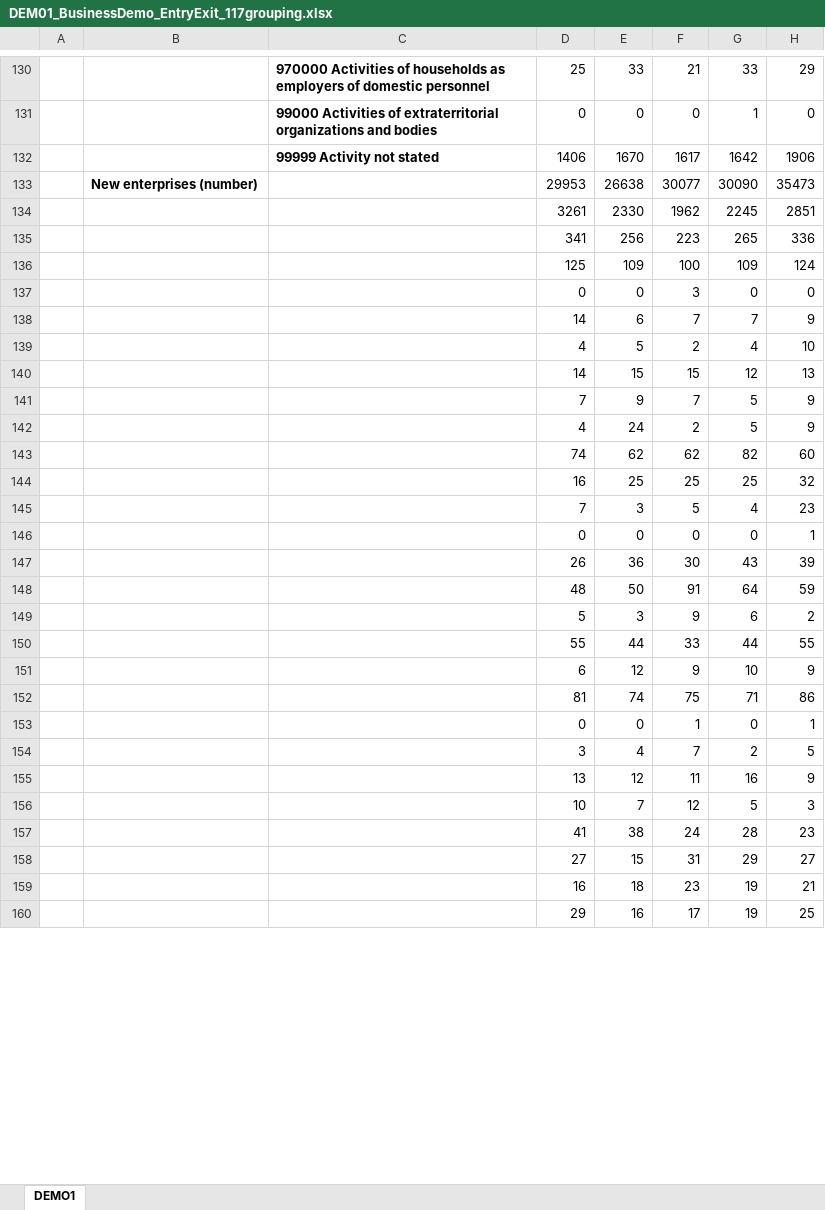
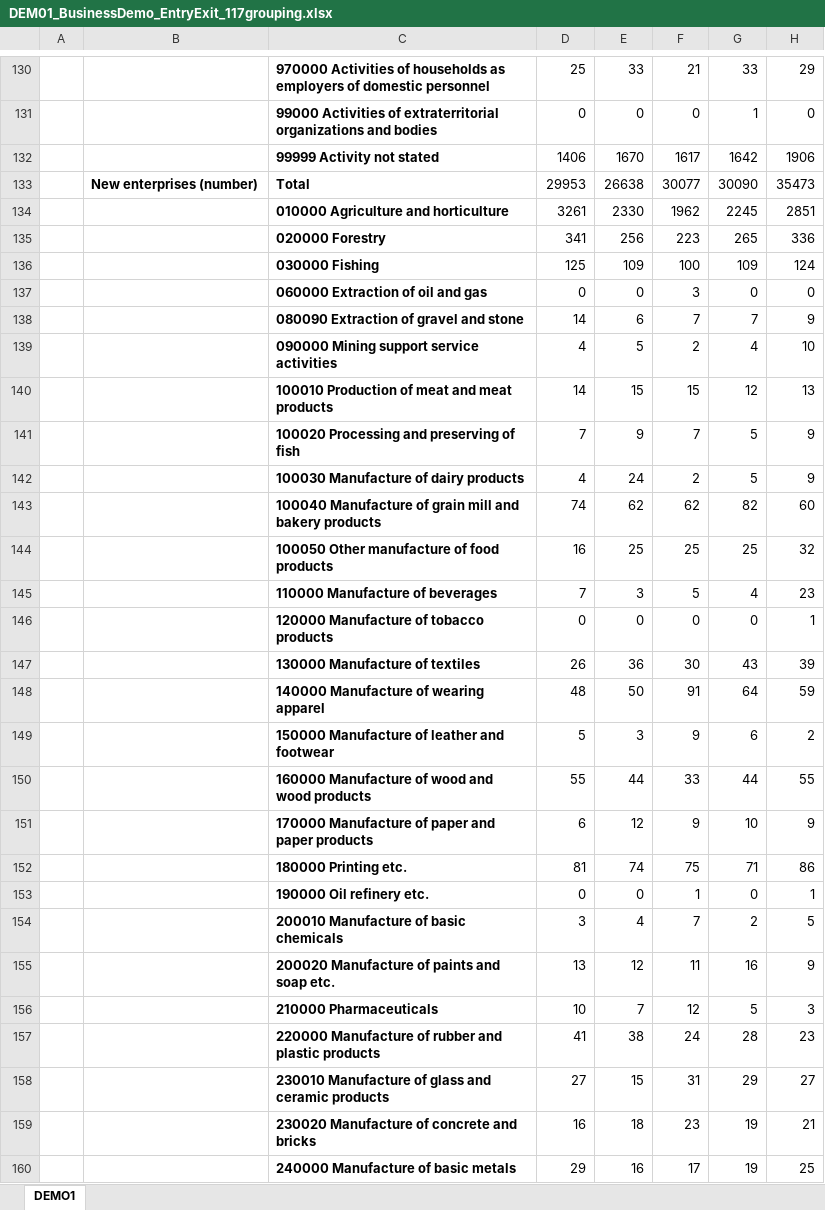
Before and after one commit to SaschaLeiding/MasterThesis, an Excel workbook: Data/DEM01_BusinessDemo_EntryExit_117grouping.xlsx, sheet DEMO1, drawn as a sheet; only a part is shown, gaps mark what is left out; values as stored, in another font and other column widths than the file's, no borders; the diff covers the shown part only; the diff names each change by its address in the sheet, - before the commit and + after, or states it on an @@ line.

```diff
--- a/Data/DEM01_BusinessDemo_EntryExit_117grouping.xlsx (sheet DEMO1)
+++ b/Data/DEM01_BusinessDemo_EntryExit_117grouping.xlsx (sheet DEMO1)
-C133: (empty)
+C133: Total
-C134: (empty)
+C134: 010000 Agriculture and horticulture
-C135: (empty)
+C135: 020000 Forestry
-C136: (empty)
+C136: 030000 Fishing
-C137: (empty)
+C137: 060000 Extraction of oil and gas
-C138: (empty)
+C138: 080090 Extraction of gravel and stone
-C139: (empty)
+C139: 090000 Mining support service activities
-C140: (empty)
+C140: 100010 Production of meat and meat products
-C141: (empty)
+C141: 100020 Processing and preserving of fish
-C142: (empty)
+C142: 100030 Manufacture of dairy products
-C143: (empty)
+C143: 100040 Manufacture of grain mill and bakery products
-C144: (empty)
+C144: 100050 Other manufacture of food products
-C145: (empty)
+C145: 110000 Manufacture of beverages
-C146: (empty)
+C146: 120000 Manufacture of tobacco products
-C147: (empty)
+C147: 130000 Manufacture of textiles
-C148: (empty)
+C148: 140000 Manufacture of wearing apparel
-C149: (empty)
+C149: 150000 Manufacture of leather and footwear
-C150: (empty)
+C150: 160000 Manufacture of wood and wood products
-C151: (empty)
+C151: 170000 Manufacture of paper and paper products
-C152: (empty)
+C152: 180000 Printing etc.
-C153: (empty)
+C153: 190000 Oil refinery etc.
-C154: (empty)
+C154: 200010 Manufacture of basic chemicals
-C155: (empty)
+C155: 200020 Manufacture of paints and soap etc.
-C156: (empty)
+C156: 210000 Pharmaceuticals
-C157: (empty)
+C157: 220000 Manufacture of rubber and plastic products
-C158: (empty)
+C158: 230010 Manufacture of glass and ceramic products
-C159: (empty)
+C159: 230020 Manufacture of concrete and bricks
-C160: (empty)
+C160: 240000 Manufacture of basic metals
```
Also changed, not shown: 101 edited cells elsewhere in this sheet, 5 other files.
